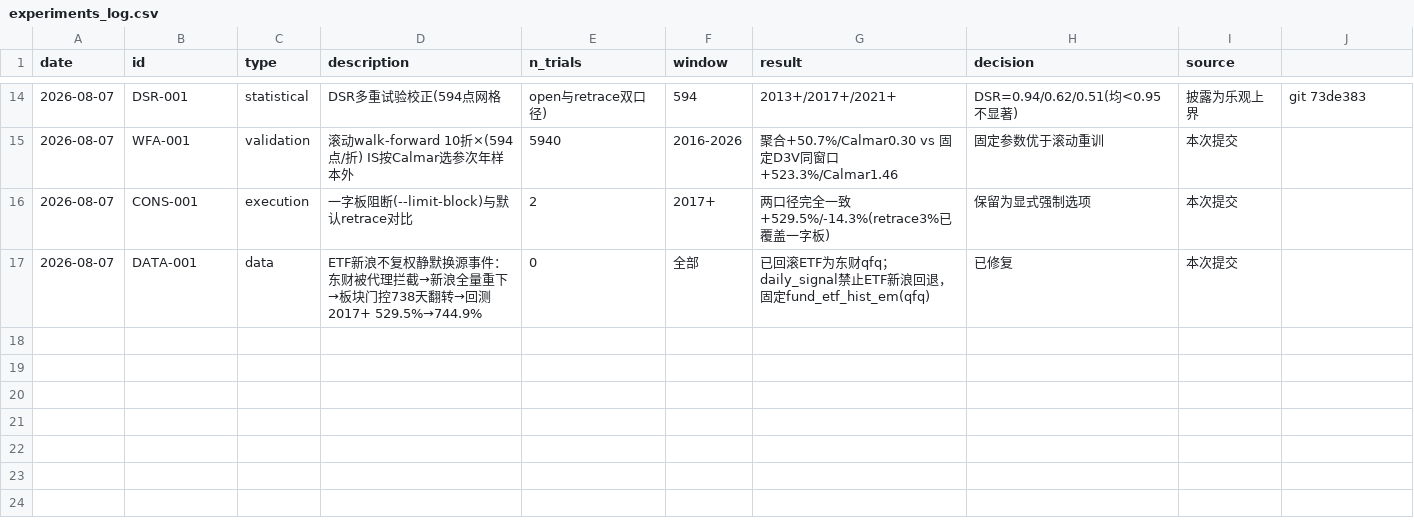
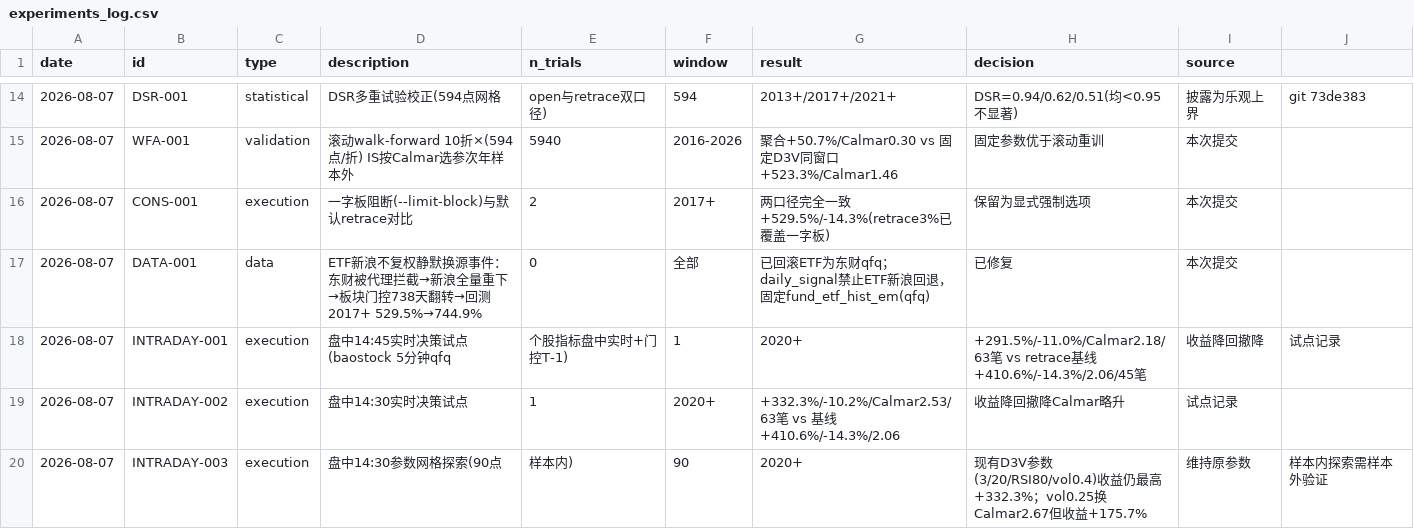
Before and after one commit to zhouyy858/BRJY_optimized, a CSV file: data/experiments_log.csv, drawn as a sheet; only a part is shown, gaps mark what is left out.

Commit message:
feat: 盘中实时决策试点(14:30/14:45, baostock 5分钟线)
- 新增 code/intraday_backtest.py: T日14:30/14:45用盘中价实时算D3V信号并当场买卖，板块/换手/波动率门控用T-1值，三段记账(kept/bought/sold)与optimize.py口径一致，无未来函数
- 试点结果(2020+): 盘中14:30 +332.3%/-10.2%/Calmar2.53、14:45 +291.5%/-11.0%/2.18 vs retrace基线 +410.6%/-14.3%/2.06——收益降、回撤降、Calmar略升(14:30)
- 90点网格探索: 现有D3V参数(3/20/RSI80/vol0.4)盘中口径下收益仍最高；vol0.25换Calmar2.67但收益减半
- 结论: 盘中执行是用收益换回撤的权衡，未切换为正式口径；正式采用前需WFA+DSR验证
- 修复试点过程中发现的两处bug: 卖出段记账漏记盘中跌幅(回撤-2.7%虚低→修正-10.2%)、fetch_minute在bs.logout后调用导致空缓存
- docs/methodology.md新增§6盘中试点；requirements增加baostock；experiments_log登记3条

```diff
--- a/data/experiments_log.csv
+++ b/data/experiments_log.csv
@@ -17 +17,4 @@ date,id,type,description,n_trials,window,result,decision,source
 2026-08-07,DATA-001,data,ETF新浪不复权静默换源事件：东财被代理拦截→新浪全量重下→板块门控738天翻转→回测2017+ 529.5%→744.9%,0,全部,已回滚ETF为东财qfq；daily_signal禁止ETF新浪回退，固定fund_etf_hist_em(qfq),已修复,本次提交
+2026-08-07,INTRADAY-001,execution,盘中14:45实时决策试点(baostock 5分钟qfq, 个股指标盘中实时+门控T-1),1,2020+,+291.5%/-11.0%/Calmar2.18/63笔 vs retrace基线+410.6%/-14.3%/2.06/45笔,收益降回撤降,试点记录
+2026-08-07,INTRADAY-002,execution,盘中14:30实时决策试点,1,2020+,+332.3%/-10.2%/Calmar2.53/63笔 vs 基线+410.6%/-14.3%/2.06,收益降回撤降Calmar略升,试点记录
+2026-08-07,INTRADAY-003,execution,盘中14:30参数网格探索(90点,样本内),90,2020+,现有D3V参数(3/20/RSI80/vol0.4)收益仍最高+332.3%；vol0.25换Calmar2.67但收益+175.7%,维持原参数,样本内探索需样本外验证
```
Also changed, not shown: 4 other files.
